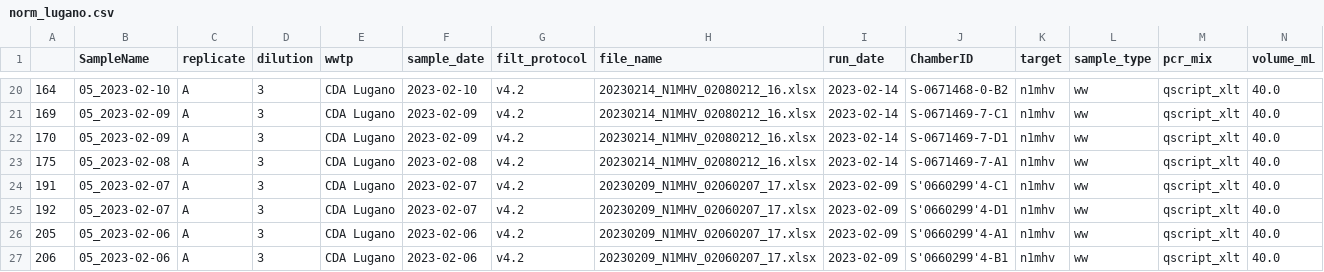
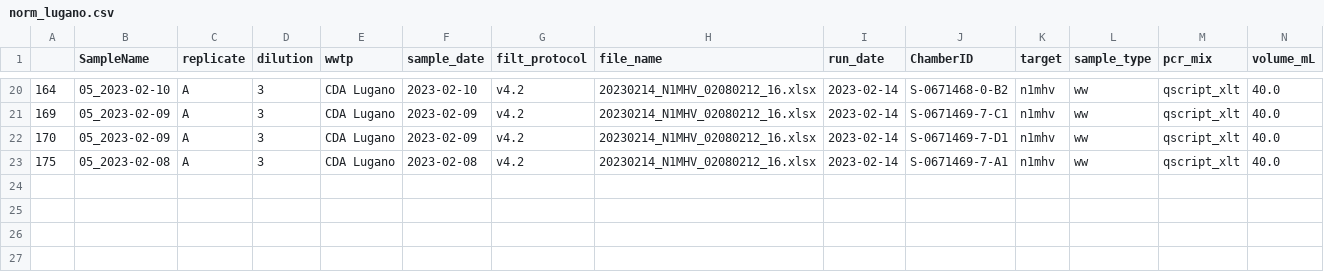
Before and after one commit to charliegan1/Cowwid-Quality-Control, a CSV file: norm_lugano.csv, drawn as a sheet; only a part is shown, gaps mark what is left out; rows hold the shown columns only; the diff names each change by its address in the sheet, - before the commit and + after, or states it on an @@ line.

```diff
--- a/norm_lugano.csv
+++ b/norm_lugano.csv
-row 24: 191 | 05_2023-02-07 | A | 3 | CDA Lugano | 2023-02-07 | v4.2 | 20230209_N1MHV_02060207_17.xlsx | 2023-02-09 | S'0660299'4-C1 | n1mhv | ww | qscript_xlt | 40.0
-row 25: 192 | 05_2023-02-07 | A | 3 | CDA Lugano | 2023-02-07 | v4.2 | 20230209_N1MHV_02060207_17.xlsx | 2023-02-09 | S'0660299'4-D1 | n1mhv | ww | qscript_xlt | 40.0
-row 26: 205 | 05_2023-02-06 | A | 3 | CDA Lugano | 2023-02-06 | v4.2 | 20230209_N1MHV_02060207_17.xlsx | 2023-02-09 | S'0660299'4-A1 | n1mhv | ww | qscript_xlt | 40.0
-row 27: 206 | 05_2023-02-06 | A | 3 | CDA Lugano | 2023-02-06 | v4.2 | 20230209_N1MHV_02060207_17.xlsx | 2023-02-09 | S'0660299'4-B1 | n1mhv | ww | qscript_xlt | 40.0
```
Also changed, not shown: norm_altenrhein.csv, norm_chur.csv, 5 other files.
